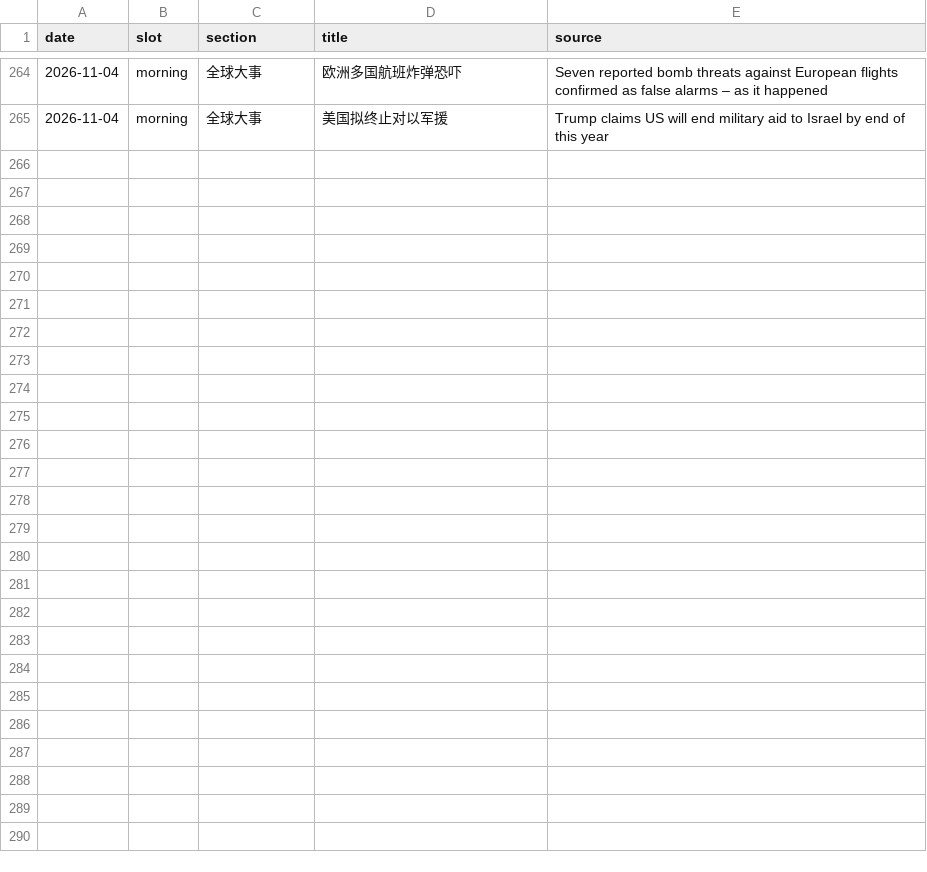
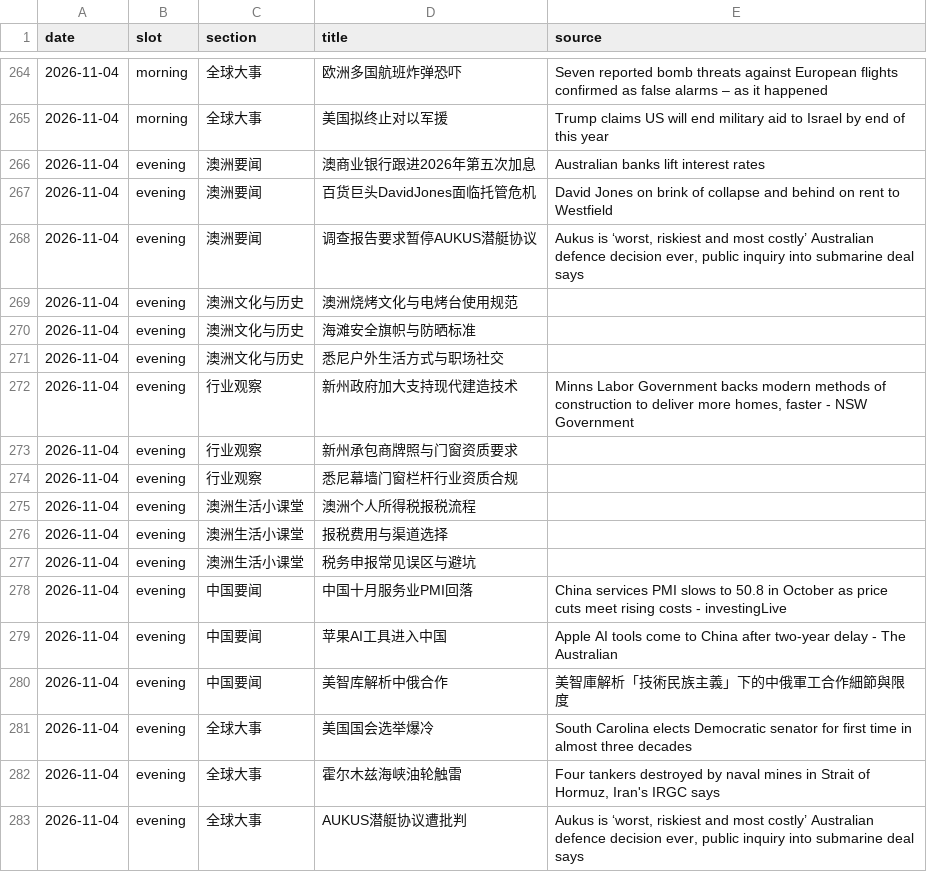
Before and after one commit to leizhou-pmp/daily-briefing, a CSV file: state/covered.csv, drawn as a sheet; only a part is shown, gaps mark what is left out.

Commit message:
state: evening 2026-11-04

```diff
--- a/state/covered.csv
+++ b/state/covered.csv
@@ -265 +265,19 @@ date,slot,section,title,source
 2026-11-04,morning,全球大事,美国拟终止对以军援,Trump claims US will end military aid to Israel by end of this year
+2026-11-04,evening,澳洲要闻,澳商业银行跟进2026年第五次加息,Australian banks lift interest rates
+2026-11-04,evening,澳洲要闻,百货巨头DavidJones面临托管危机,David Jones on brink of collapse and behind on rent to Westfield
+2026-11-04,evening,澳洲要闻,调查报告要求暂停AUKUS潜艇协议,"Aukus is ‘worst, riskiest and most costly’ Australian defence decision ever, public inquiry into submarine deal says"
+2026-11-04,evening,澳洲文化与历史,澳洲烧烤文化与电烤台使用规范,
+2026-11-04,evening,澳洲文化与历史,海滩安全旗帜与防晒标准,
+2026-11-04,evening,澳洲文化与历史,悉尼户外生活方式与职场社交,
+2026-11-04,evening,行业观察,新州政府加大支持现代建造技术,"Minns Labor Government backs modern methods of construction to deliver more homes, faster - NSW Government"
+2026-11-04,evening,行业观察,新州承包商牌照与门窗资质要求,
+2026-11-04,evening,行业观察,悉尼幕墙门窗栏杆行业资质合规,
+2026-11-04,evening,澳洲生活小课堂,澳洲个人所得税报税流程,
+2026-11-04,evening,澳洲生活小课堂,报税费用与渠道选择,
+2026-11-04,evening,澳洲生活小课堂,税务申报常见误区与避坑,
+2026-11-04,evening,中国要闻,中国十月服务业PMI回落,China services PMI slows to 50.8 in October as price cuts meet rising costs - investingLive
+2026-11-04,evening,中国要闻,苹果AI工具进入中国,Apple AI tools come to China after two-year delay - The Australian
+2026-11-04,evening,中国要闻,美智库解析中俄合作,美智庫解析「技術民族主義」下的中俄軍工合作細節與限度
+2026-11-04,evening,全球大事,美国国会选举爆冷,South Carolina elects Democratic senator for first time in almost three decades
+2026-11-04,evening,全球大事,霍尔木兹海峡油轮触雷,"Four tankers destroyed by naval mines in Strait of Hormuz, Iran's IRGC says"
+2026-11-04,evening,全球大事,AUKUS潜艇协议遭批判,"Aukus is ‘worst, riskiest and most costly’ Australian defence decision ever, public inquiry into submarine deal says"
```
Also changed, not shown: 2 other files.
